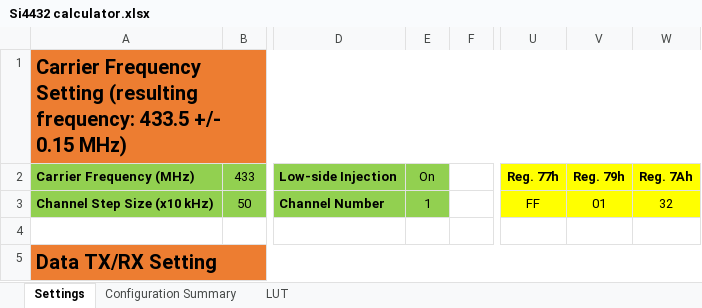
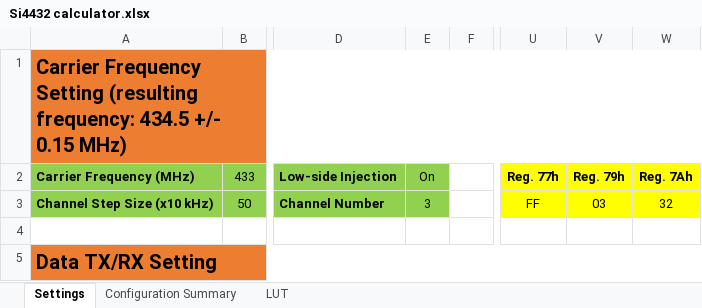
Before and after one commit to itsmevjnk/PS2Transceiver, an Excel workbook: Si4432 calculator.xlsx, sheet Settings, drawn as a sheet; only a part is shown, gaps mark what is left out; values as stored, in another font and other column widths than the file's, no borders; the diff names each change by its address in the sheet, - before the commit and + after, or states it on an @@ line.

```diff
--- a/Si4432 calculator.xlsx (sheet Settings)
+++ b/Si4432 calculator.xlsx (sheet Settings)
-A1: …(resulting frequency: 433.5 +/- 0.15…
+A1: …(resulting frequency: 434.5 +/- 0.15…
-E3: 1
+E3: 3
-V3: 01
+V3: 03
```
Also changed, not shown: sheet Configuration Summary, 1 other file.
